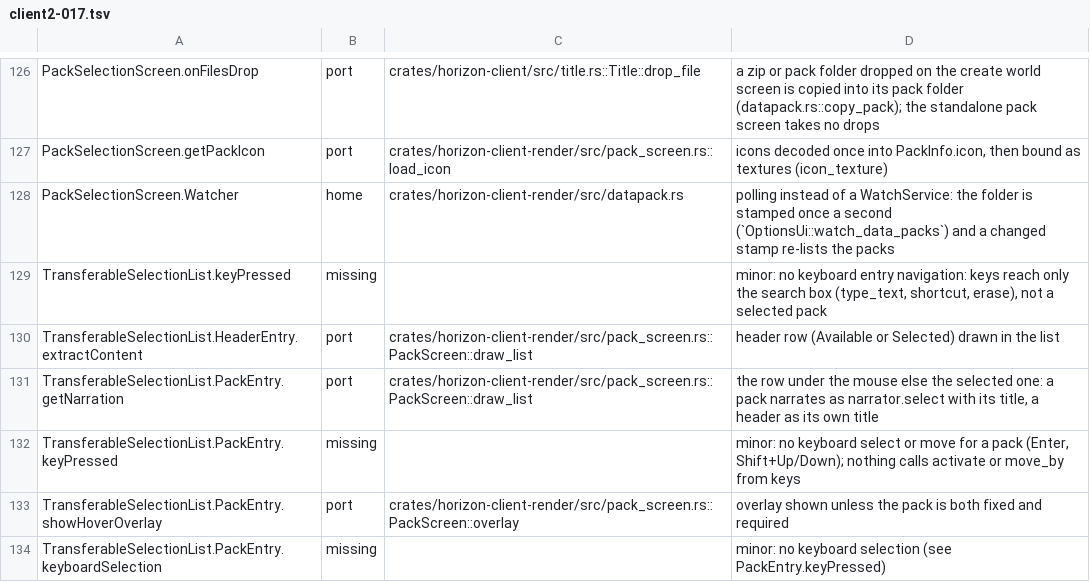
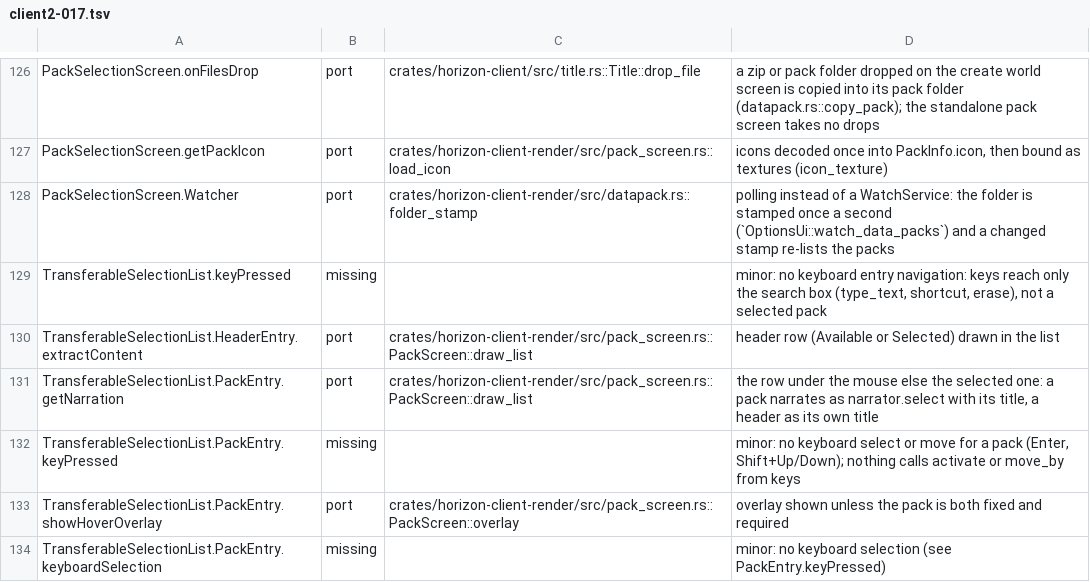
Before and after one commit to heyskylo/horizon-ios, a TSV file: tools/port_map/client2-017.tsv, drawn as a sheet; only a part is shown, gaps mark what is left out.

```diff
--- a/tools/port_map/client2-017.tsv
+++ b/tools/port_map/client2-017.tsv
@@ -127,3 +127,3 @@ PackSelectionScreen.onFilesDrop	port	crates/horizon-client/src/title.rs::Title::
 PackSelectionScreen.getPackIcon	port	crates/horizon-client-render/src/pack_screen.rs::load_icon	icons decoded once into PackInfo.icon, then bound as textures (icon_texture)
-PackSelectionScreen.Watcher	home	crates/horizon-client-render/src/datapack.rs	polling instead of a WatchService: the folder is stamped once a second (`OptionsUi::watch_data_packs`) and a changed stamp re-lists the packs
+PackSelectionScreen.Watcher	port	crates/horizon-client-render/src/datapack.rs::folder_stamp	polling instead of a WatchService: the folder is stamped once a second (`OptionsUi::watch_data_packs`) and a changed stamp re-lists the packs
 TransferableSelectionList.keyPressed	missing		minor: no keyboard entry navigation: keys reach only the search box (type_text, shortcut, erase), not a selected pack
```
